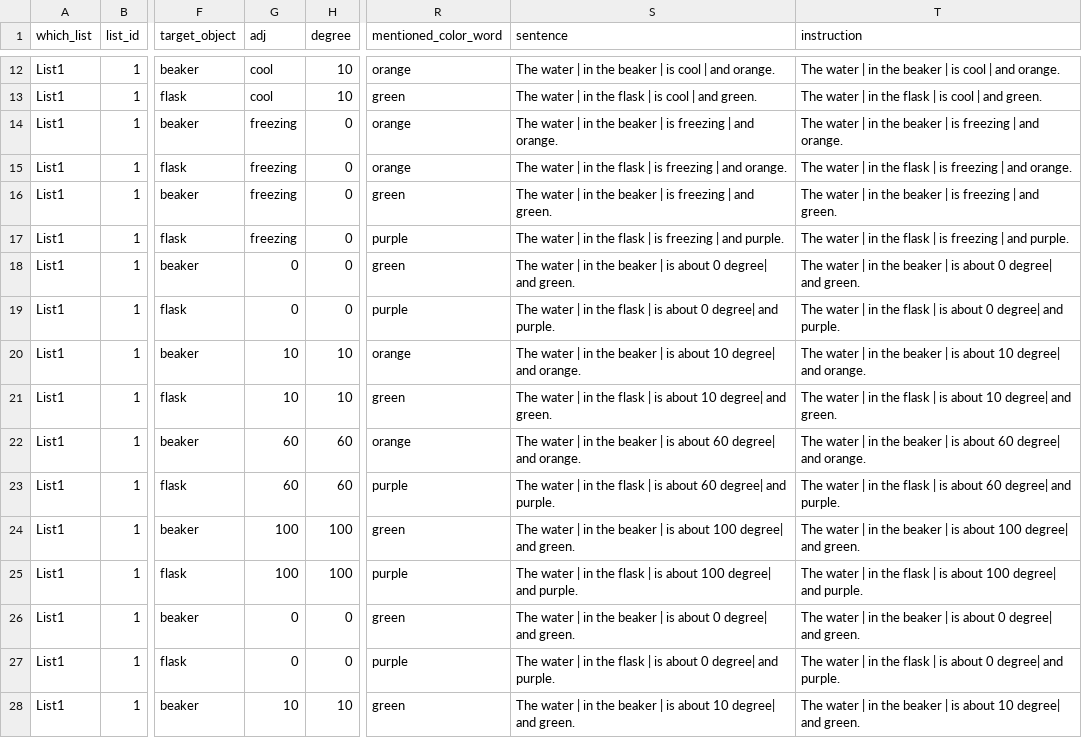
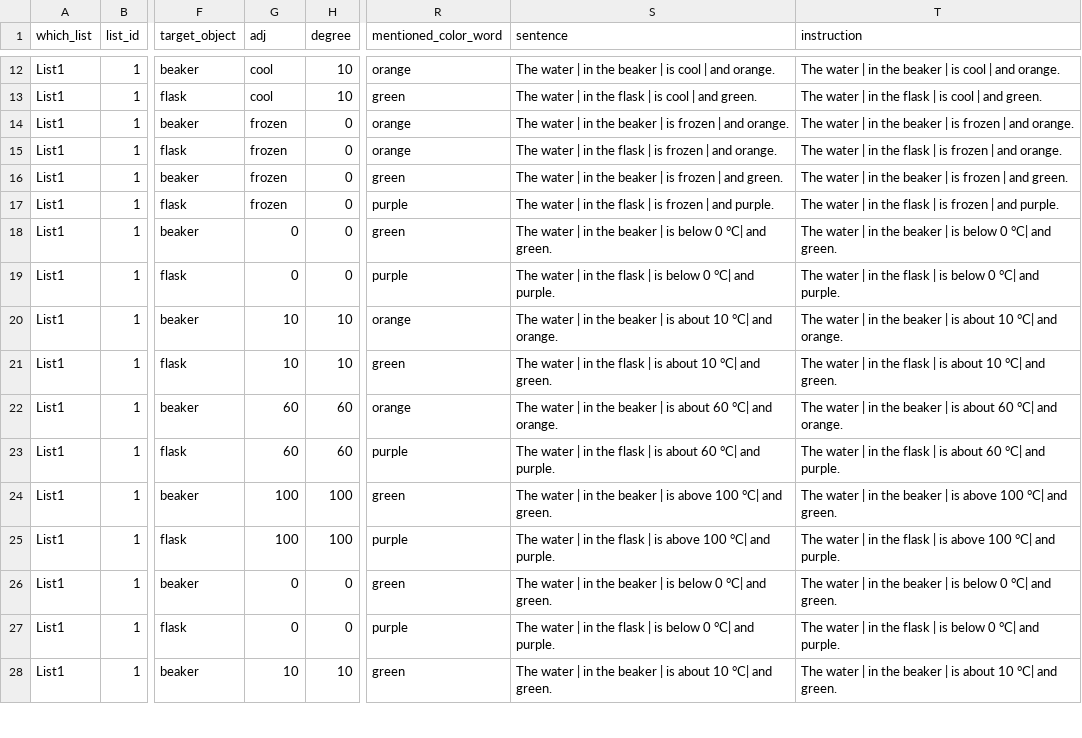
Before and after one commit to sunchaosc/scalar-adverbs, a CSV file: exp3_selfpace_adj/lists_out/ALL_lists.csv, drawn as a sheet; only a part is shown, gaps mark what is left out; the diff covers the shown part only; the diff names each change by its address in the sheet, - before the commit and + after, or states it on an @@ line.

Commit message:
Add exp3_selfpaced_adj

```diff
--- a/exp3_selfpace_adj/lists_out/ALL_lists.csv
+++ b/exp3_selfpace_adj/lists_out/ALL_lists.csv
-G14:G17 (adj): freezing
+G14:G17 (adj): frozen
-S14 (sentence): …| is freezing | and…
+S14 (sentence): …| is frozen | and…
-T14 (instruction): …| is freezing | and…
+T14 (instruction): …| is frozen | and…
-S15 (sentence): …| is freezing | and…
+S15 (sentence): …| is frozen | and…
-T15 (instruction): …| is freezing | and…
+T15 (instruction): …| is frozen | and…
-S16 (sentence): …| is freezing | and…
+S16 (sentence): …| is frozen | and…
-T16 (instruction): …| is freezing | and…
+T16 (instruction): …| is frozen | and…
-S17 (sentence): …| is freezing | and…
+S17 (sentence): …| is frozen | and…
-T17 (instruction): …| is freezing | and…
+T17 (instruction): …| is frozen | and…
-S18 (sentence): …| is about 0 degree| and green.
+S18 (sentence): …| is below 0 °C| and green.
-T18 (instruction): …| is about 0 degree| and green.
+T18 (instruction): …| is below 0 °C| and green.
-S19 (sentence): …| is about 0 degree| and purple.
+S19 (sentence): …| is below 0 °C| and purple.
-T19 (instruction): …| is about 0 degree| and purple.
+T19 (instruction): …| is below 0 °C| and purple.
-S20 (sentence): …about 10 degree| and orange.
+S20 (sentence): …about 10 °C| and orange.
-T20 (instruction): …about 10 degree| and orange.
+T20 (instruction): …about 10 °C| and orange.
-S21 (sentence): …about 10 degree| and green.
+S21 (sentence): …about 10 °C| and green.
-T21 (instruction): …about 10 degree| and green.
+T21 (instruction): …about 10 °C| and green.
-S22 (sentence): …about 60 degree| and orange.
+S22 (sentence): …about 60 °C| and orange.
-T22 (instruction): …about 60 degree| and orange.
+T22 (instruction): …about 60 °C| and orange.
-S23 (sentence): …about 60 degree| and purple.
+S23 (sentence): …about 60 °C| and purple.
-T23 (instruction): …about 60 degree| and purple.
+T23 (instruction): …about 60 °C| and purple.
-S24 (sentence): …| is about 100 degree| and green.
+S24 (sentence): …| is above 100 °C| and green.
-T24 (instruction): …| is about 100 degree| and green.
+T24 (instruction): …| is above 100 °C| and green.
-S25 (sentence): …| is about 100 degree| and purple.
+S25 (sentence): …| is above 100 °C| and purple.
-T25 (instruction): …| is about 100 degree| and purple.
+T25 (instruction): …| is above 100 °C| and purple.
-S26 (sentence): …| is about 0 degree| and green.
+S26 (sentence): …| is below 0 °C| and green.
-T26 (instruction): …| is about 0 degree| and green.
+T26 (instruction): …| is below 0 °C| and green.
-S27 (sentence): …| is about 0 degree| and purple.
+S27 (sentence): …| is below 0 °C| and purple.
-T27 (instruction): …| is about 0 degree| and purple.
+T27 (instruction): …| is below 0 °C| and purple.
-S28 (sentence): …about 10 degree| and green.
+S28 (sentence): …about 10 °C| and green.
-T28 (instruction): …about 10 degree| and green.
+T28 (instruction): …about 10 °C| and green.
```
Also changed, not shown: 142 edited cells elsewhere in this file, exp3_selfpace_adj/lists_out/List1.csv, exp3_selfpace_adj/lists_out/List2.csv, 32 other files.
